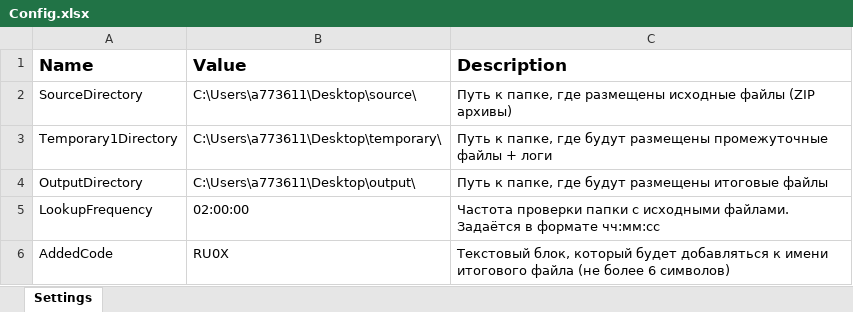
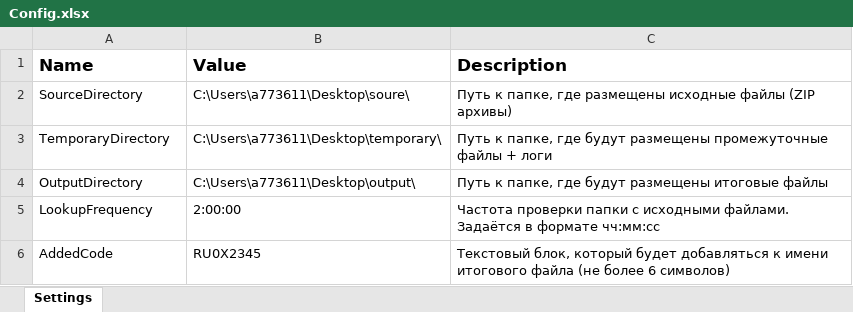
Before and after one commit to aklenchischev/uipath_pdf_processing, an Excel workbook: Data/Config.xlsx, sheet Settings, drawn as a sheet; values as stored, in another font and other column widths than the file's, no borders; the diff names each change by its address in the sheet, - before the commit and + after, or states it on an @@ line.

Commit message:
Check config parameters

```diff
--- a/Data/Config.xlsx (sheet Settings)
+++ b/Data/Config.xlsx (sheet Settings)
-B2 (Value): C:\Users\a773611\Desktop\source\
+B2 (Value): C:\Users\a773611\Desktop\soure\
-A3 (Name): Temporary1Directory
+A3 (Name): TemporaryDirectory
-B5 (Value): 02:00:00
+B5 (Value): 2:00:00
-B6 (Value): RU0X
+B6 (Value): RU0X2345
```
Also changed, not shown: 5 other files.
